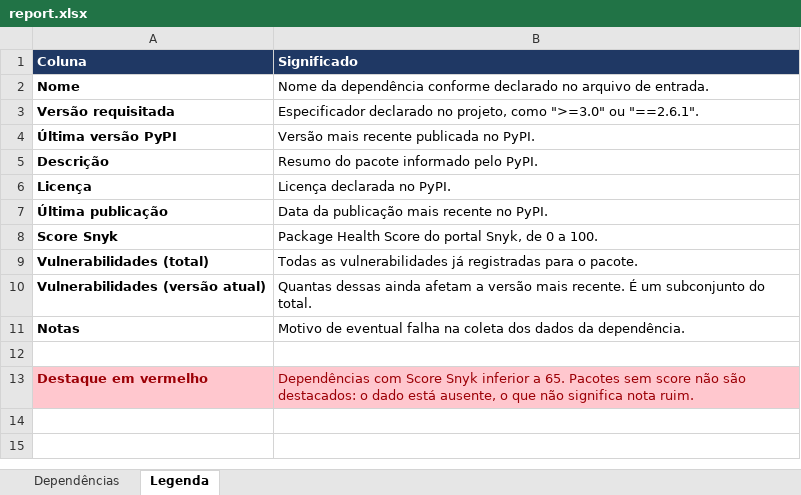
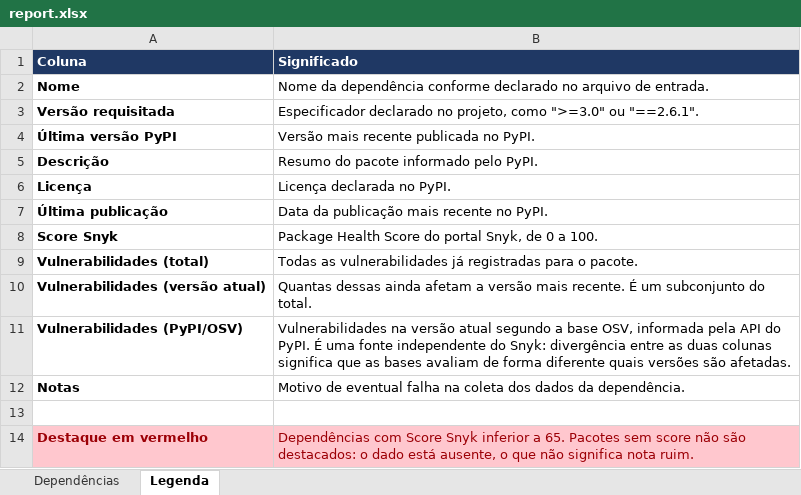
Before and after one commit to PaulooBarros/teste-protech, an Excel workbook: examples/report.xlsx, sheet Legenda, drawn as a sheet; values as stored, in another font and other column widths than the file's, no borders; the diff names each change by its address in the sheet, - before the commit and + after, or states it on an @@ line.

Commit message:
feat: cruzar vulnerabilidades do PyPI com as do Snyk

```diff
--- a/examples/report.xlsx (sheet Legenda)
+++ b/examples/report.xlsx (sheet Legenda)
+row 11: Vulnerabilidades (PyPI/OSV) | Vulnerabilidades na versão atual segundo a base OSV, informada pela API do PyPI. É uma fonte independente do Snyk: divergência entre as duas colunas significa que as bases avaliam de forma diferente quais versões são afetadas.
```
Also changed, not shown: sheet Dependências, 6 other files.
